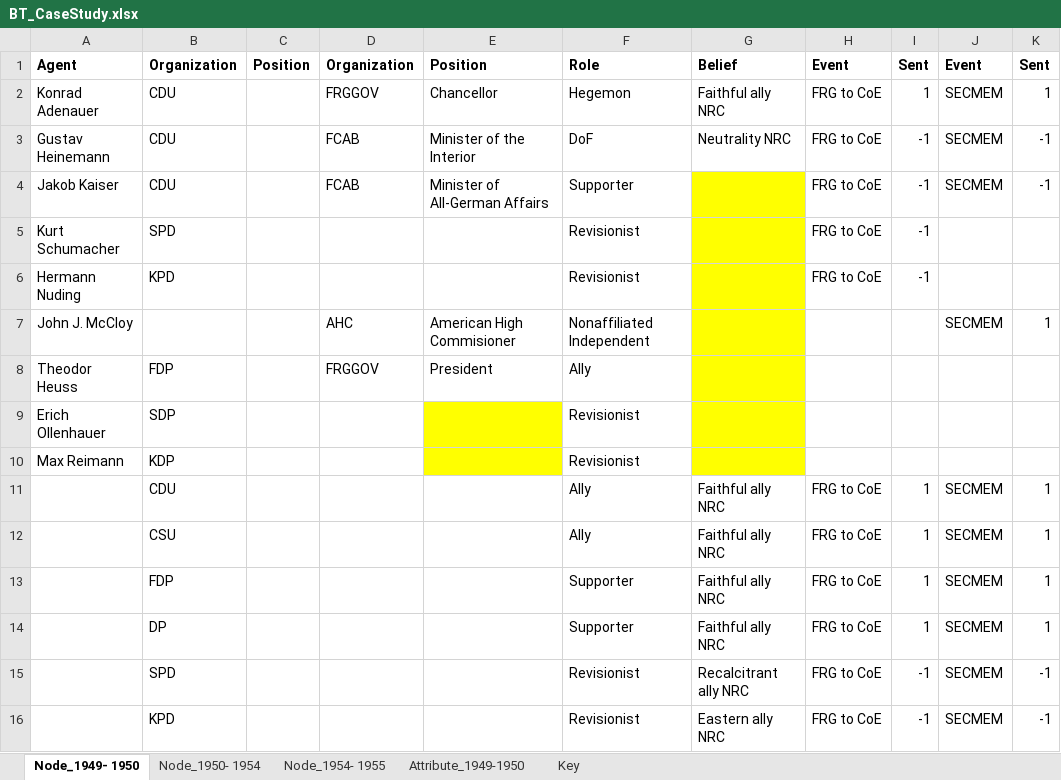
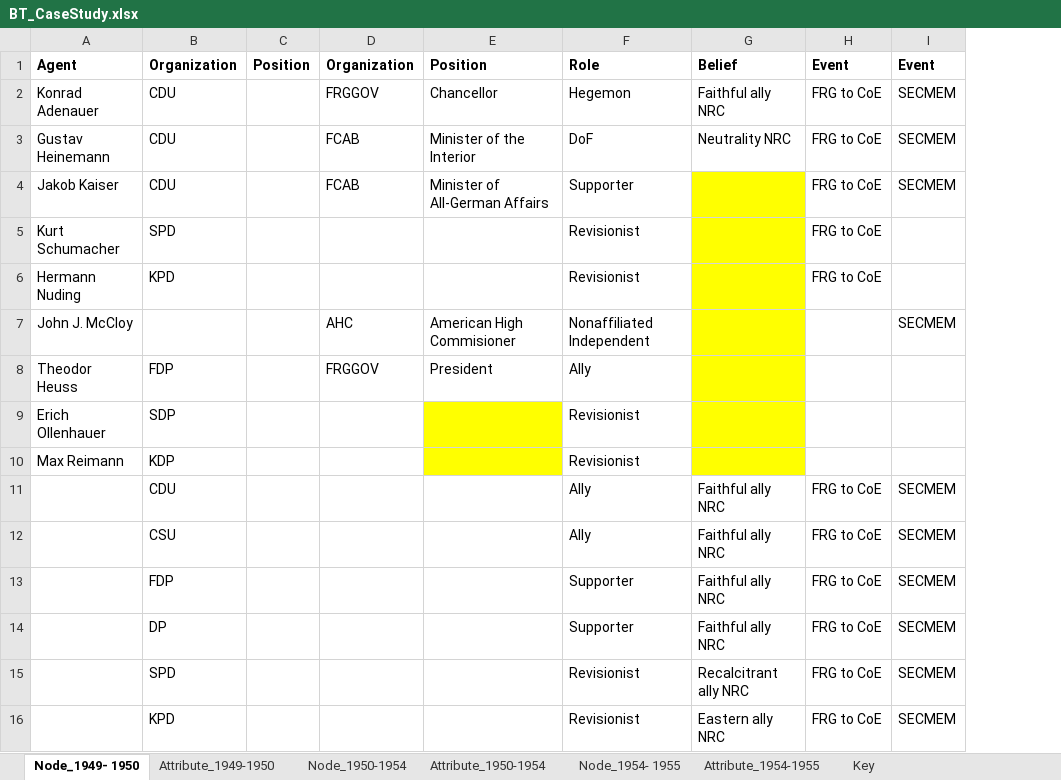
Before and after one commit to prashant-rathod/GAT, an Excel workbook: static/sample/SNA/BT_CaseStudy.xlsx, sheet Node_1949- 1950, drawn as a sheet; values as stored, in another font and other column widths than the file's, no borders; charts and pictures not drawn; the diff names each change by its address in the sheet, - before the commit and + after, or states it on an @@ line.

Commit message:
Fixed ontological error with subattribute addition - now added in attribute sheet, not node sheet

```diff
--- a/static/sample/SNA/BT_CaseStudy.xlsx (sheet Node_1949- 1950)
+++ b/static/sample/SNA/BT_CaseStudy.xlsx (sheet Node_1949- 1950)
-sheet tab: Node_1950- 1954
+sheet tab: Node_1950-1954
+sheet tab: Attribute_1950-1954
+sheet tab: Attribute_1954-1955
@@ sheet tab order changed: Node_1949- 1950 | Attribute_1949-1950 | Node_1950-1954 | Attribute_1950-1954 | Node_1954- 1955 | Attribute_1954-1955 | Key @@
-column I, rows 1-16: Sent | 1 | -1 | -1 | -1 | -1 |  |  |  |  | 1 | 1 | 1 | 1 | -1 | -1
-column K, rows 1-16: Sent | 1 | -1 | -1 |  |  | 1 |  |  |  | 1 | 1 | 1 | 1 | -1 | -1
```
Also changed, not shown: sheet Attribute_1949-1950, sheet Node_1954- 1955, sheet Node_1950-1954, charts or pictures, 3 other files.
